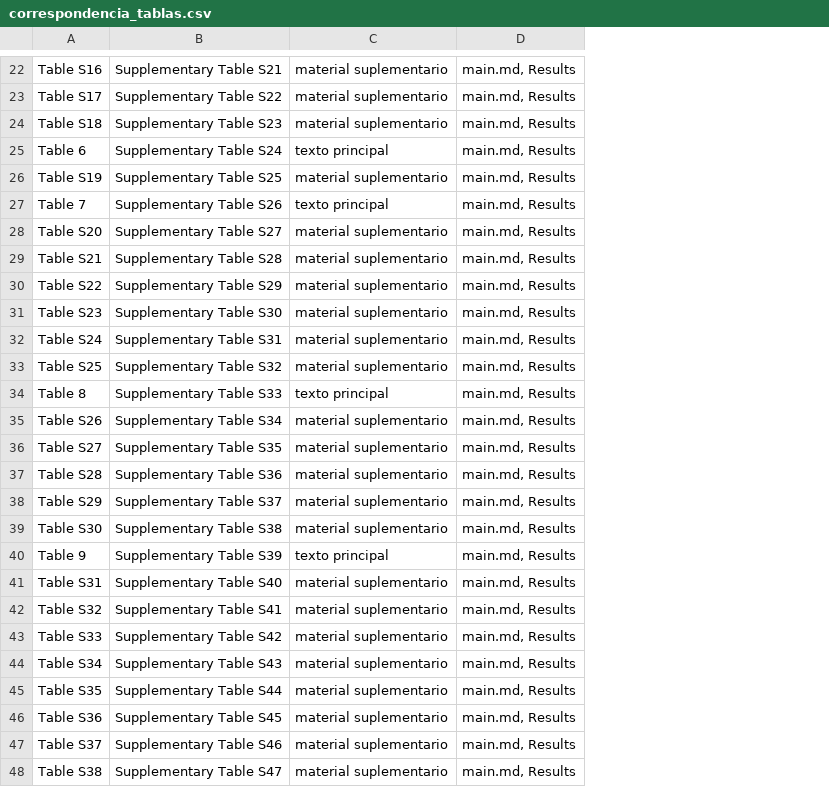
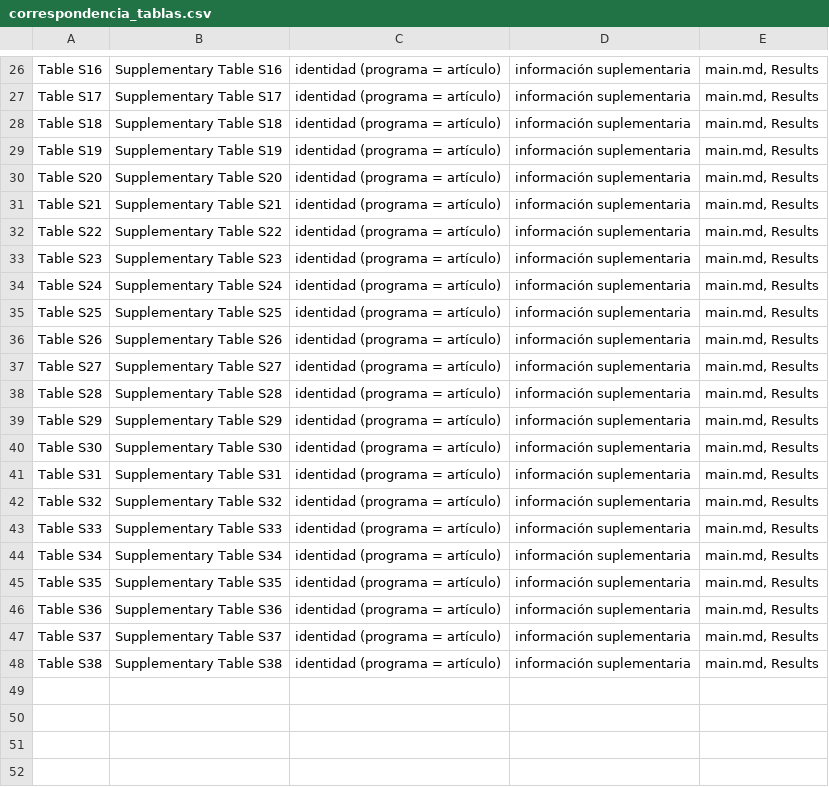
Before and after one commit to juancavalerog/cxr-collection-audit, a CSV file: manuscript/srep/correspondencia_tablas.csv, drawn as a sheet; only a part is shown, gaps mark what is left out; removed rows and columns are numbered as before the commit, all else as after; the diff covers the shown part only; the diff names each change by its address in the sheet, - before the commit and + after, or states it on an @@ line.

Commit message:
Version 1.0.1: table numbering in README

```diff
--- a/manuscript/srep/correspondencia_tablas.csv
+++ b/manuscript/srep/correspondencia_tablas.csv
-column C, rows 22-24: all material suplementario; row 26: material suplementario; rows 28-33: all material suplementario; rows 35-39: all material suplementario; rows 41-48: all material suplementario
+column C, rows 26-48: all identidad (programa = artículo)
+column D, rows 26-48: all información suplementaria
-B26: Supplementary Table S21
+B26: Supplementary Table S16
-B27: Supplementary Table S22
+B27: Supplementary Table S17
-B28: Supplementary Table S23
+B28: Supplementary Table S18
-row 25: Table 6 | Supplementary Table S24 | texto principal | main.md, Results
-B29: Supplementary Table S25
+B29: Supplementary Table S19
-row 27: Table 7 | Supplementary Table S26 | texto principal | main.md, Results
-B30: Supplementary Table S27
+B30: Supplementary Table S20
-B31: Supplementary Table S28
+B31: Supplementary Table S21
-B32: Supplementary Table S29
+B32: Supplementary Table S22
-B33: Supplementary Table S30
+B33: Supplementary Table S23
-B34: Supplementary Table S31
+B34: Supplementary Table S24
-B35: Supplementary Table S32
+B35: Supplementary Table S25
-row 34: Table 8 | Supplementary Table S33 | texto principal | main.md, Results
-B36: Supplementary Table S34
+B36: Supplementary Table S26
-B37: Supplementary Table S35
+B37: Supplementary Table S27
-B38: Supplementary Table S36
+B38: Supplementary Table S28
-B39: Supplementary Table S37
+B39: Supplementary Table S29
-B40: Supplementary Table S38
+B40: Supplementary Table S30
-row 40: Table 9 | Supplementary Table S39 | texto principal | main.md, Results
-B41: Supplementary Table S40
+B41: Supplementary Table S31
-B42: Supplementary Table S41
+B42: Supplementary Table S32
-B43: Supplementary Table S42
+B43: Supplementary Table S33
-B44: Supplementary Table S43
+B44: Supplementary Table S34
-B45: Supplementary Table S44
+B45: Supplementary Table S35
-B46: Supplementary Table S45
+B46: Supplementary Table S36
-B47: Supplementary Table S46
+B47: Supplementary Table S37
-B48: Supplementary Table S47
+B48: Supplementary Table S38
```
Also changed, not shown: 8 added rows, 4 removed rows and 17 edited cells elsewhere in this file, 4 other files.
